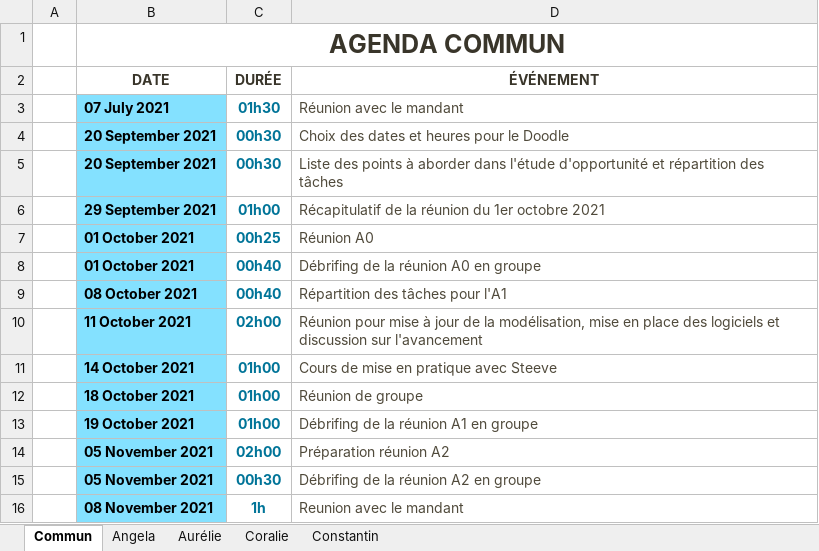
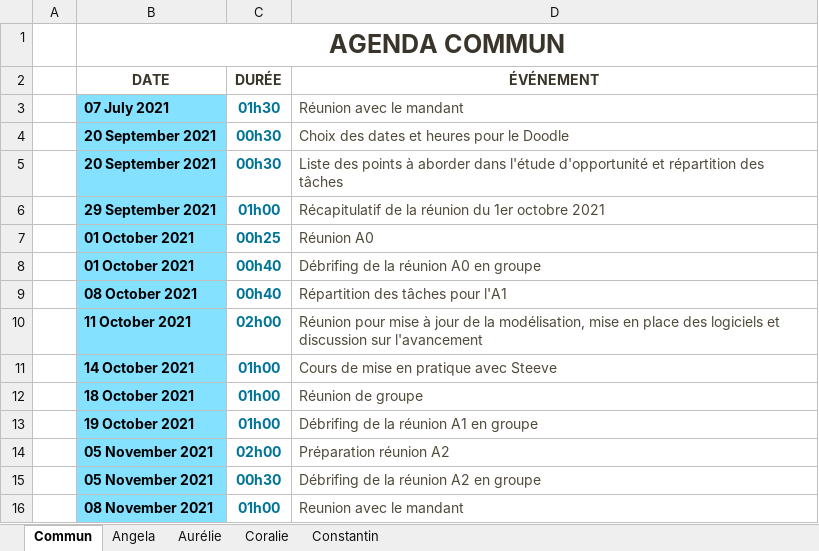
Before and after one commit to ConstantinHrrmn/WavContact, an Excel workbook: Documents/0_Journal_de_bord.xlsx, sheet Commun, drawn as a sheet; values as stored, in another font and other column widths than the file's, no borders; table styles not drawn; the diff names each change by its address in the sheet, - before the commit and + after, or states it on an @@ line.

```diff
--- a/Documents/0_Journal_de_bord.xlsx (sheet Commun)
+++ b/Documents/0_Journal_de_bord.xlsx (sheet Commun)
-C16 (DURÉE): 1h
+C16 (DURÉE): 01h00
```
Also changed, not shown: sheet Coralie.
